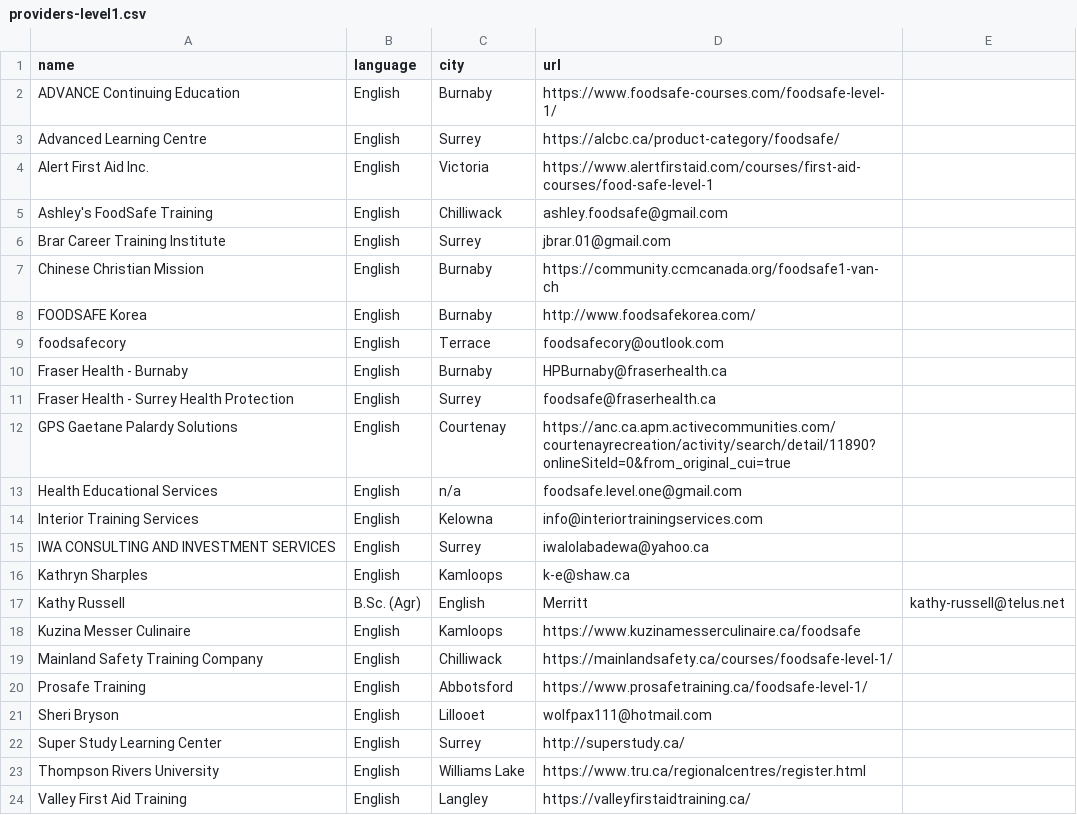
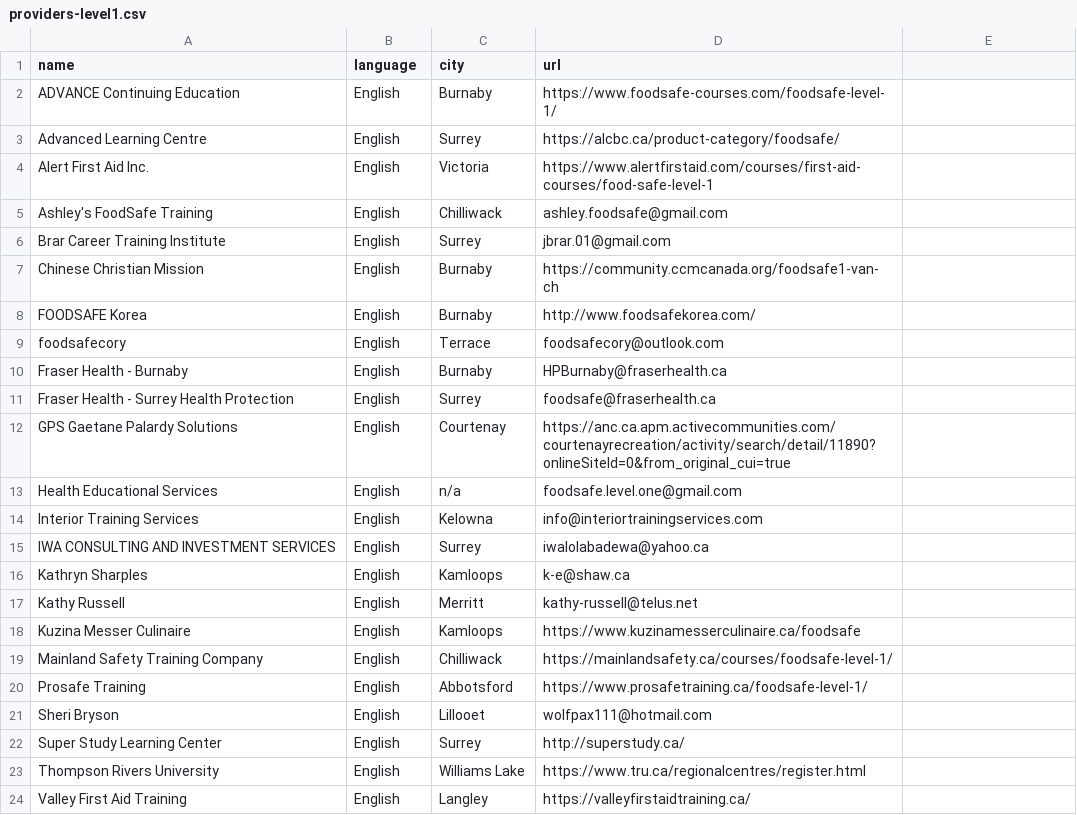
Before and after one commit to OpenSchoolBC/foodsafe-data, a CSV file: providers-level1.csv, drawn as a sheet.

Commit message:
Update providers-level1.csv

```diff
--- a/providers-level1.csv
+++ b/providers-level1.csv
@@ -16,3 +16,3 @@ IWA CONSULTING AND INVESTMENT SERVICES,English,Surrey,iwalolabadewa@yahoo.ca
 Kathryn Sharples,English,Kamloops,k-e@shaw.ca
-Kathy Russell, B.Sc. (Agr),English,Merritt,kathy-russell@telus.net
+Kathy Russell,English,Merritt,kathy-russell@telus.net
 Kuzina Messer Culinaire,English,Kamloops,https://www.kuzinamesserculinaire.ca/foodsafe
```
